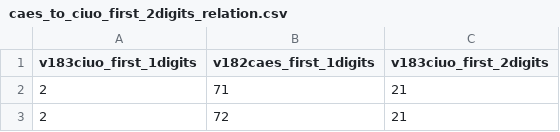
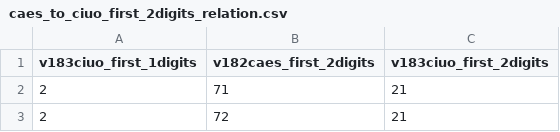
Before and after one commit to aaronbernal28/labor_market_structure_arg, a CSV file: data/raw/caes_to_ciuo_first_2digits_relation.csv, drawn as a sheet; only a part is shown.

```diff
--- a/data/raw/caes_to_ciuo_first_2digits_relation.csv
+++ b/data/raw/caes_to_ciuo_first_2digits_relation.csv
@@ -1,2 +1,2 @@
-v183ciuo_first_1digits,v182caes_first_1digits,v183ciuo_first_2digits
+v183ciuo_first_1digits,v182caes_first_2digits,v183ciuo_first_2digits
 2,71,21
```
Also changed, not shown: 4 other files.
